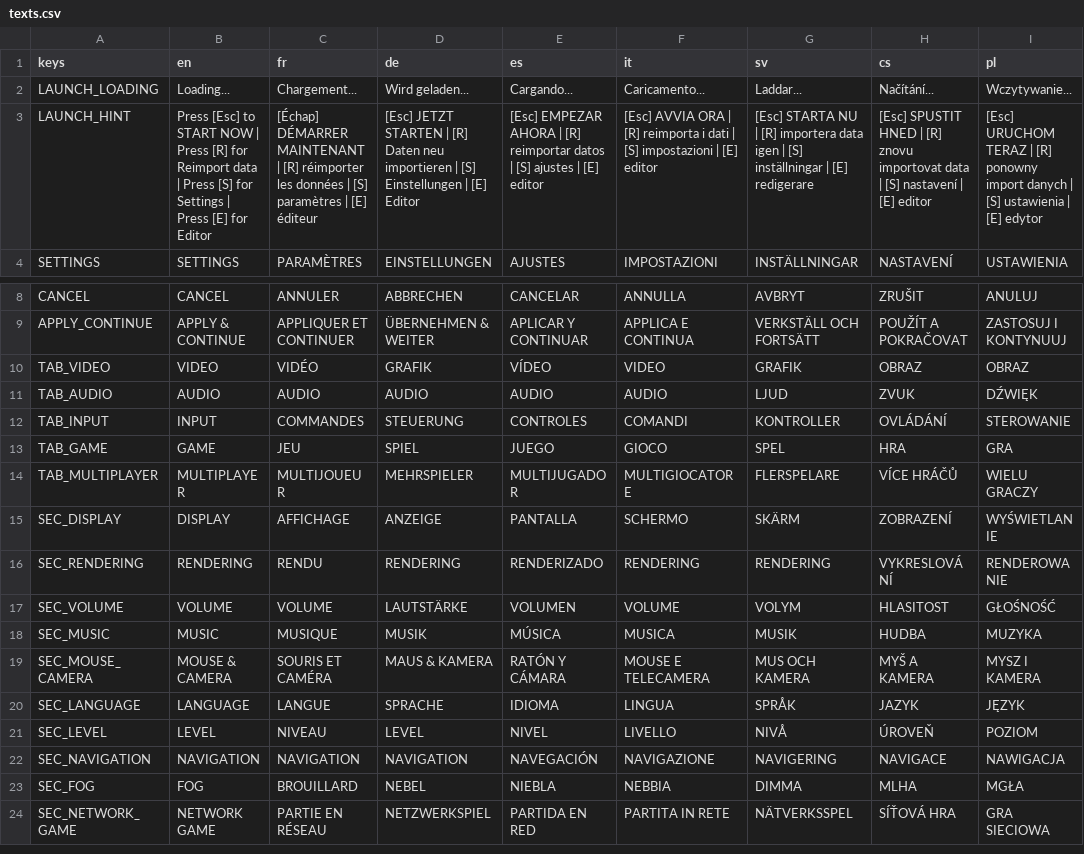
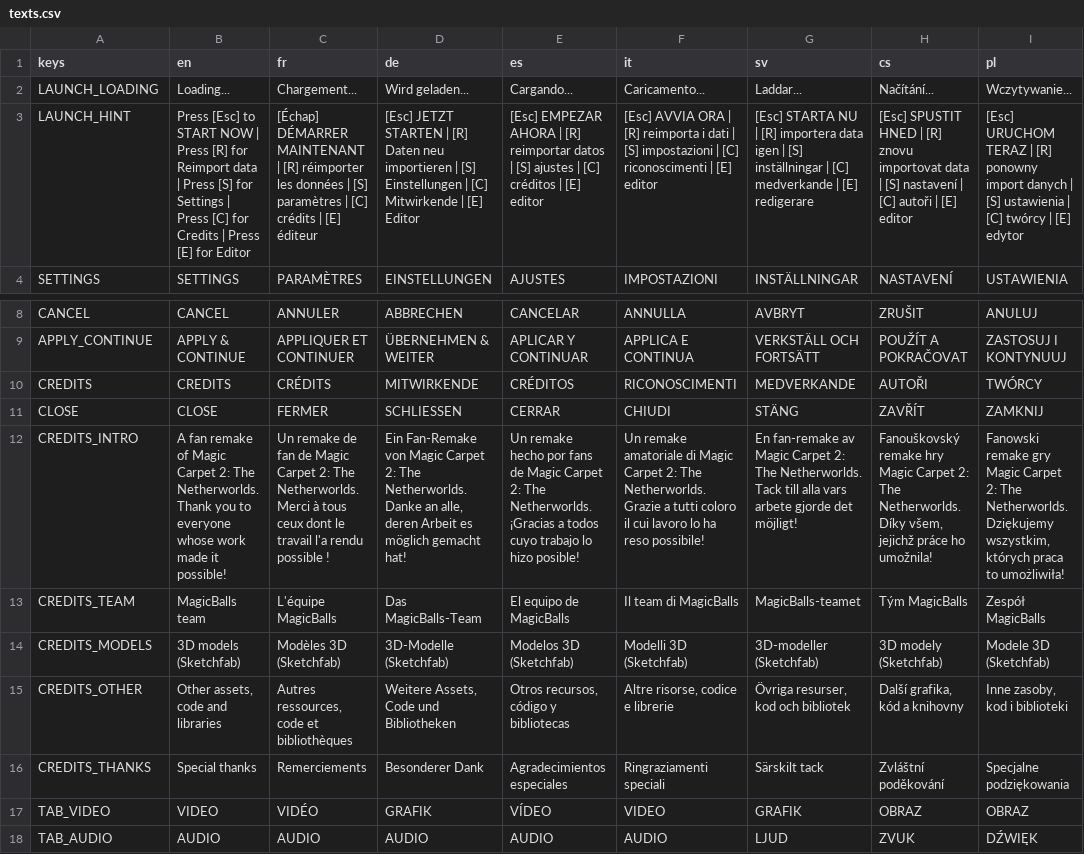
Before and after one commit to turican0/MagicBalls, a CSV file: godot-code/translations/texts.csv, drawn as a sheet; only a part is shown, gaps mark what is left out; the shorter side is filled out with more unchanged rows; the diff names each change by its address in the sheet, - before the commit and + after, or states it on an @@ line.

```diff
--- a/godot-code/translations/texts.csv
+++ b/godot-code/translations/texts.csv
-B3 (en): …| Press [E] for…
+B3 (en): …| Press [C] for Credits | Press [E] for…
-C3 (fr): …paramètres | [E] éditeur
+C3 (fr): …paramètres | [C] crédits | [E] éditeur
-D3 (de): …Einstellungen | [E] Editor
+D3 (de): …Einstellungen | [C] Mitwirkende | [E] Editor
-E3 (es): …ajustes | [E] editor
+E3 (es): …ajustes | [C] créditos | [E] editor
-F3 (it): …impostazioni | [E] editor
+F3 (it): …impostazioni | [C] riconoscimenti | [E] editor
-G3 (sv): …inställningar | [E] redigerare
+G3 (sv): …inställningar | [C] medverkande | [E] redigerare
-H3 (cs): …nastavení | [E] editor
+H3 (cs): …nastavení | [C] autoři | [E] editor
-I3 (pl): …ustawienia | [E] edytor
+I3 (pl): …ustawienia | [C] twórcy | [E] edytor
+row 10: CREDITS | CREDITS | CRÉDITS | MITWIRKENDE | CRÉDITOS | RICONOSCIMENTI | MEDVERKANDE | AUTOŘI | TWÓRCY
+row 11: CLOSE | CLOSE | FERMER | SCHLIESSEN | CERRAR | CHIUDI | STÄNG | ZAVŘÍT | ZAMKNIJ
+row 12: CREDITS_INTRO | A fan remake of Magic Carpet 2: The Netherworlds. Thank you to everyone whose work made it possible! | Un remake de fan de Magic Carpet 2: The Netherworlds. Merci à tous ceux dont le travail l'a rendu possible ! | Ein Fan-Remake von Magic Carpet 2: The Netherworlds. Danke an alle, deren Arbeit es möglich gemacht hat! | Un remake hecho por fans de Magic Carpet 2: The Netherworlds. ¡Gracias a todos cuyo trabajo lo hizo posible! | Un remake amatoriale di Magic Carpet 2: The Netherworlds. Grazie a tutti coloro il cui lavoro lo ha reso possibile! | En fan-remake av Magic Carpet 2: The Netherworlds. Tack till alla vars arbete gjorde det möjligt! | Fanouškovský remake hry Magic Carpet 2: The Netherworlds. Díky všem, jejichž práce ho umožnila! | Fanowski remake gry Magic Carpet 2: The Netherworlds. Dziękujemy wszystkim, których praca to umożliwiła!
+row 13: CREDITS_TEAM | MagicBalls team | L'équipe MagicBalls | Das MagicBalls-Team | El equipo de MagicBalls | Il team di MagicBalls | MagicBalls-teamet | Tým MagicBalls | Zespół MagicBalls
+row 14: CREDITS_MODELS | 3D models (Sketchfab) | Modèles 3D (Sketchfab) | 3D-Modelle (Sketchfab) | Modelos 3D (Sketchfab) | Modelli 3D (Sketchfab) | 3D-modeller (Sketchfab) | 3D modely (Sketchfab) | Modele 3D (Sketchfab)
+row 15: CREDITS_OTHER | Other assets, code and libraries | Autres ressources, code et bibliothèques | Weitere Assets, Code und Bibliotheken | Otros recursos, código y bibliotecas | Altre risorse, codice e librerie | Övriga resurser, kod och bibliotek | Další grafika, kód a knihovny | Inne zasoby, kod i biblioteki
+row 16: CREDITS_THANKS | Special thanks | Remerciements | Besonderer Dank | Agradecimientos especiales | Ringraziamenti speciali | Särskilt tack | Zvláštní poděkování | Specjalne podziękowania
```
Also changed, not shown: 5 other files.
